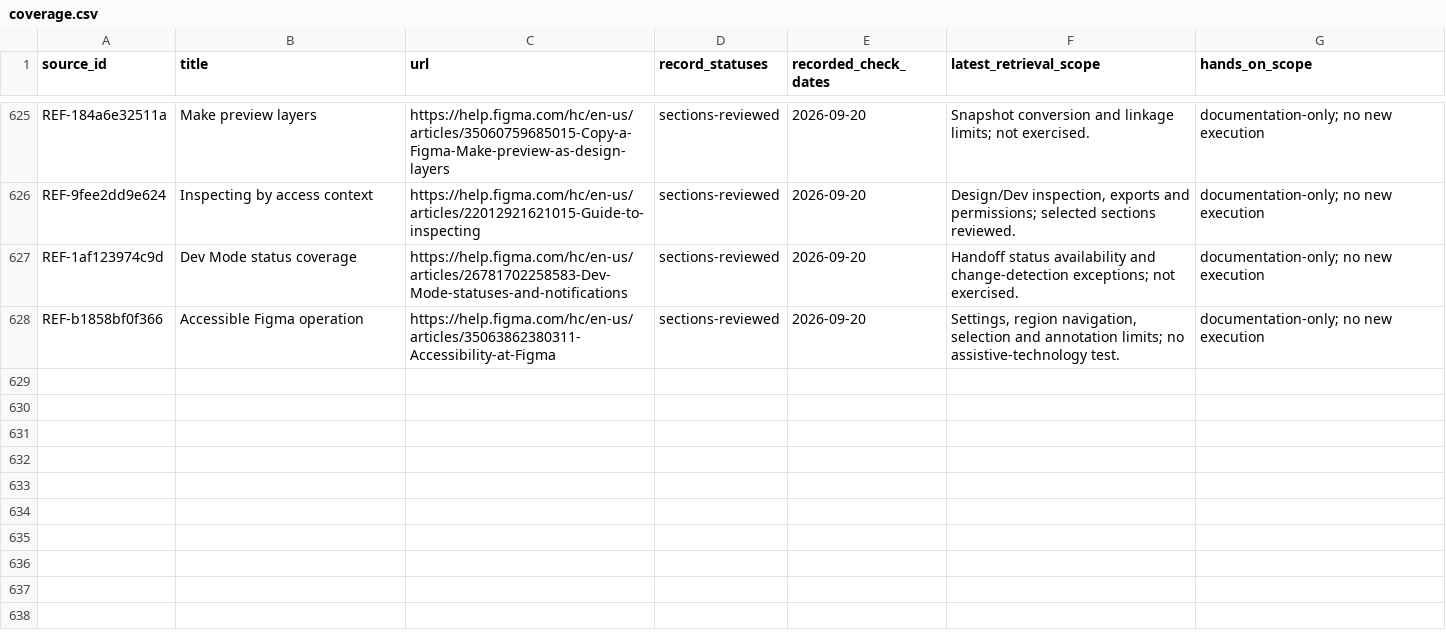
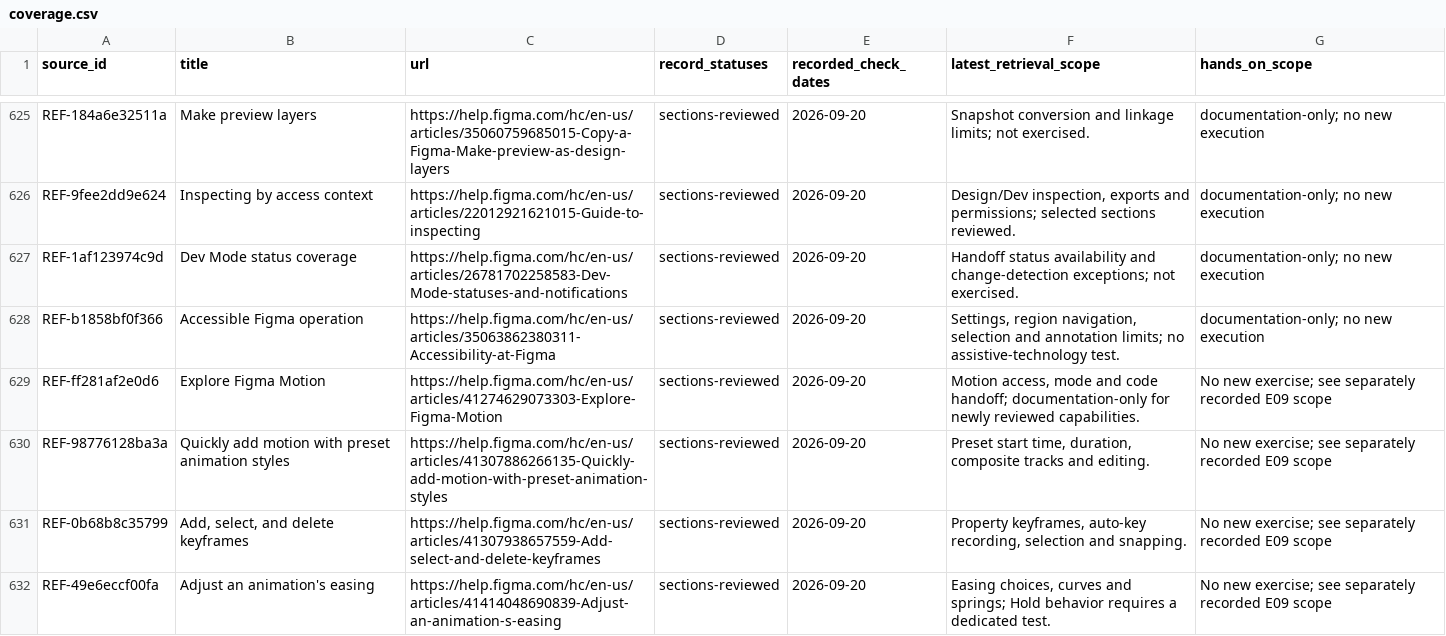
Before and after one commit to taitgoodwin-gmail/design-knowledge-base, a CSV file: sources/coverage.csv, drawn as a sheet; only a part is shown, gaps mark what is left out; the diff covers the shown part only.

Commit message:
Complete seven-route Figma baseline and add motion color study

```diff
--- a/sources/coverage.csv
+++ b/sources/coverage.csv
@@ -628 +628,5 @@ REF-1af123974c9d,Dev Mode status coverage,https://help.figma.com/hc/en-us/articl
 REF-b1858bf0f366,Accessible Figma operation,https://help.figma.com/hc/en-us/articles/35063862380311-Accessibility-at-Figma,sections-reviewed,2026-09-20,"Settings, region navigation, selection and annotation limits; no assistive-technology test.",documentation-only; no new execution
+REF-ff281af2e0d6,Explore Figma Motion,https://help.figma.com/hc/en-us/articles/41274629073303-Explore-Figma-Motion,sections-reviewed,2026-09-20,"Motion access, mode and code handoff; documentation-only for newly reviewed capabilities.",No new exercise; see separately recorded E09 scope
+REF-98776128ba3a,Quickly add motion with preset animation styles,https://help.figma.com/hc/en-us/articles/41307886266135-Quickly-add-motion-with-preset-animation-styles,sections-reviewed,2026-09-20,"Preset start time, duration, composite tracks and editing.",No new exercise; see separately recorded E09 scope
+REF-0b68b8c35799,"Add, select, and delete keyframes",https://help.figma.com/hc/en-us/articles/41307938657559-Add-select-and-delete-keyframes,sections-reviewed,2026-09-20,"Property keyframes, auto-key recording, selection and snapping.",No new exercise; see separately recorded E09 scope
+REF-49e6eccf00fa,Adjust an animation's easing,https://help.figma.com/hc/en-us/articles/41414048690839-Adjust-an-animation-s-easing,sections-reviewed,2026-09-20,"Easing choices, curves and springs; Hold behavior requires a dedicated test.",No new exercise; see separately recorded E09 scope
```
Also changed, not shown: 4 added rows and 31 edited cells elsewhere in this file, 20 other files.
